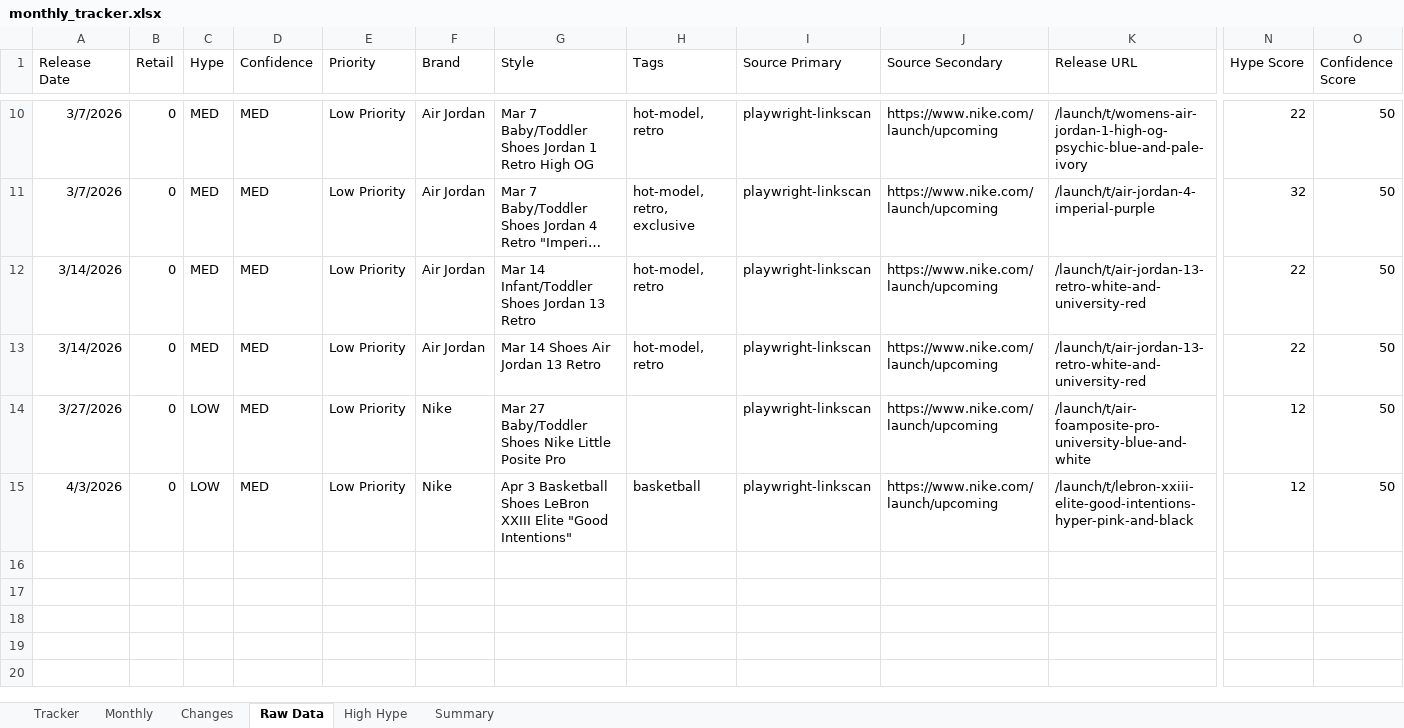
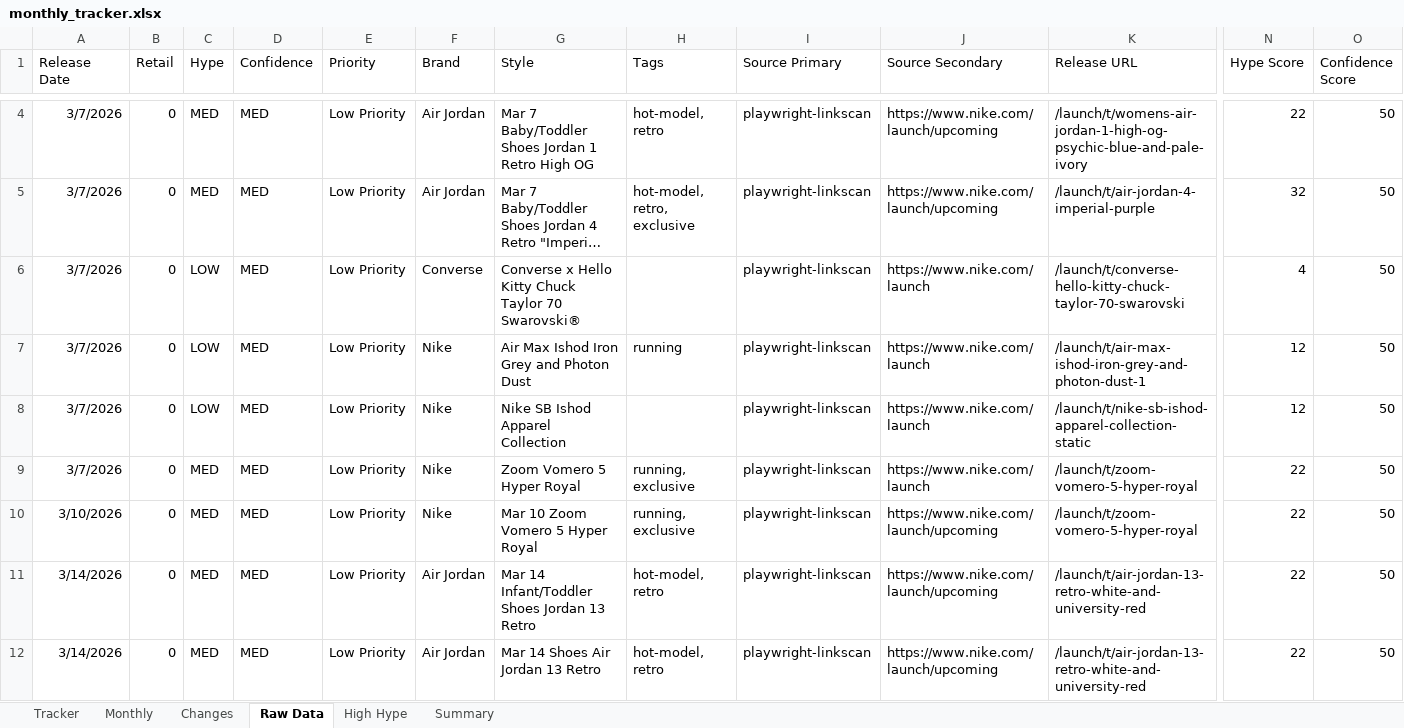
Before and after one commit to lordnader2002-sudo/Sneaker_Release_Tracker, an Excel workbook: output/monthly_tracker.xlsx, sheet Raw Data, drawn as a sheet; only a part is shown, gaps mark what is left out; long unchanged cells end in …; values as stored, in another font and other column widths than the file's, no borders; removed rows and columns are numbered as before the commit, all else as after; rows hold the shown columns only; the diff covers the shown part only; the diff names each change by its address in the sheet, - before the commit and + after, or states it on an @@ line.

```diff
--- a/output/monthly_tracker.xlsx (sheet Raw Data)
+++ b/output/monthly_tracker.xlsx (sheet Raw Data)
+row 6: 3/7/2026 | 0 | LOW | MED | Low Priority | Converse | Converse x Hello Kitty Chuck Taylor 70 Swarovski® |  | playwright-linkscan | https://www.nike.com/launch | /launch/t/converse-hello-kitty-chuck-taylor-70-swarovski | 4 | 50
+row 7: 3/7/2026 | 0 | LOW | MED | Low Priority | Nike | Air Max Ishod Iron Grey and Photon Dust | running | playwright-linkscan | https://www.nike.com/launch | /launch/t/air-max-ishod-iron-grey-and-photon-dust-1 | 12 | 50
+row 8: 3/7/2026 | 0 | LOW | MED | Low Priority | Nike | Nike SB Ishod Apparel Collection |  | playwright-linkscan | https://www.nike.com/launch | /launch/t/nike-sb-ishod-apparel-collection-static | 12 | 50
+row 9: 3/7/2026 | 0 | MED | MED | Low Priority | Nike | Zoom Vomero 5 Hyper Royal | running, exclusive | playwright-linkscan | https://www.nike.com/launch | /launch/t/zoom-vomero-5-hyper-royal | 22 | 50
+row 10: 3/10/2026 | 0 | MED | MED | Low Priority | Nike | Mar 10 Zoom Vomero 5 Hyper Royal | running, exclusive | playwright-linkscan | https://www.nike.com/launch/upcoming | /launch/t/zoom-vomero-5-hyper-royal | 22 | 50
-row 14: 3/27/2026 | 0 | LOW | MED | Low Priority | Nike | Mar 27 Baby/Toddler Shoes Nike Little Posite Pro |  | playwright-linkscan | https://www.nike.com/launch/upcoming | /launch/t/air-foamposite-pro-university-blue-and-white | 12 | 50
-row 15: 4/3/2026 | 0 | LOW | MED | Low Priority | Nike | Apr 3 Basketball Shoes LeBron XXIII Elite "Good Intentions" | basketball | playwright-linkscan | https://www.nike.com/launch/upcoming | /launch/t/lebron-xxiii-elite-good-intentions-hyper-pink-and-black | 12 | 50
```
Also changed, not shown: 6 removed rows and 2 edited cells elsewhere in this sheet, sheet Tracker, sheet Monthly, sheet Changes, sheet Summary, output/weekly_tracker.xlsx, 2 other files.
